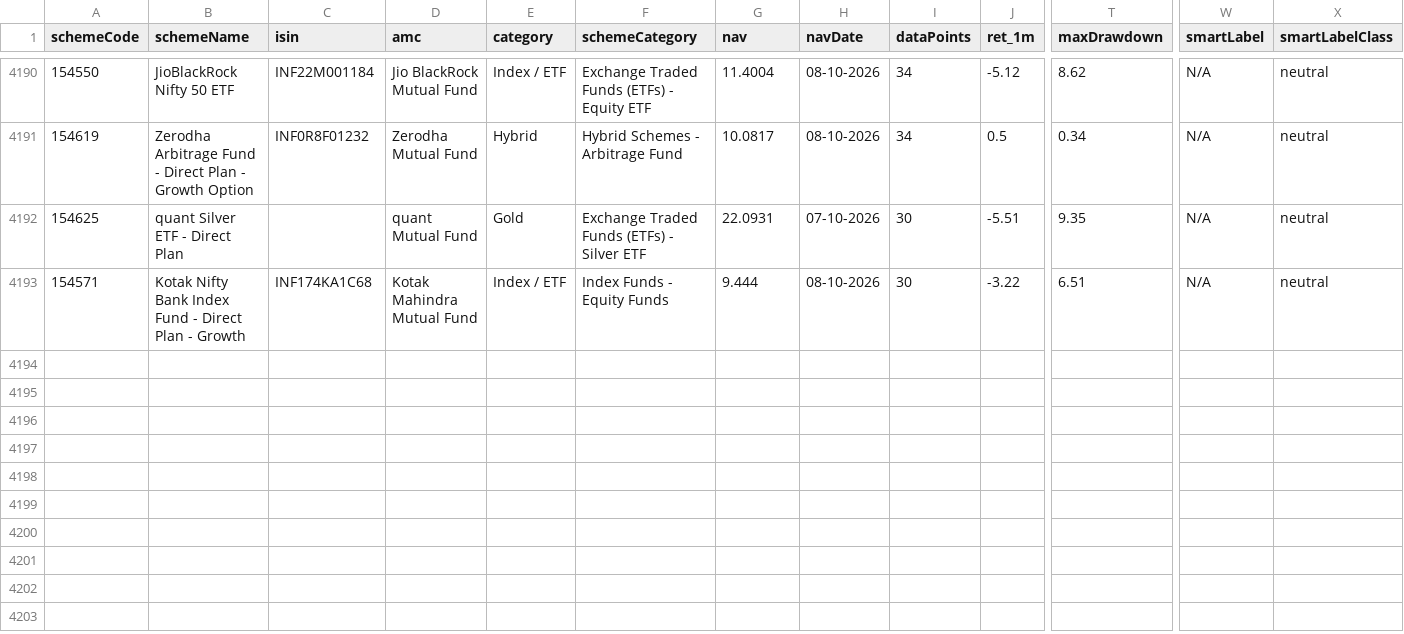
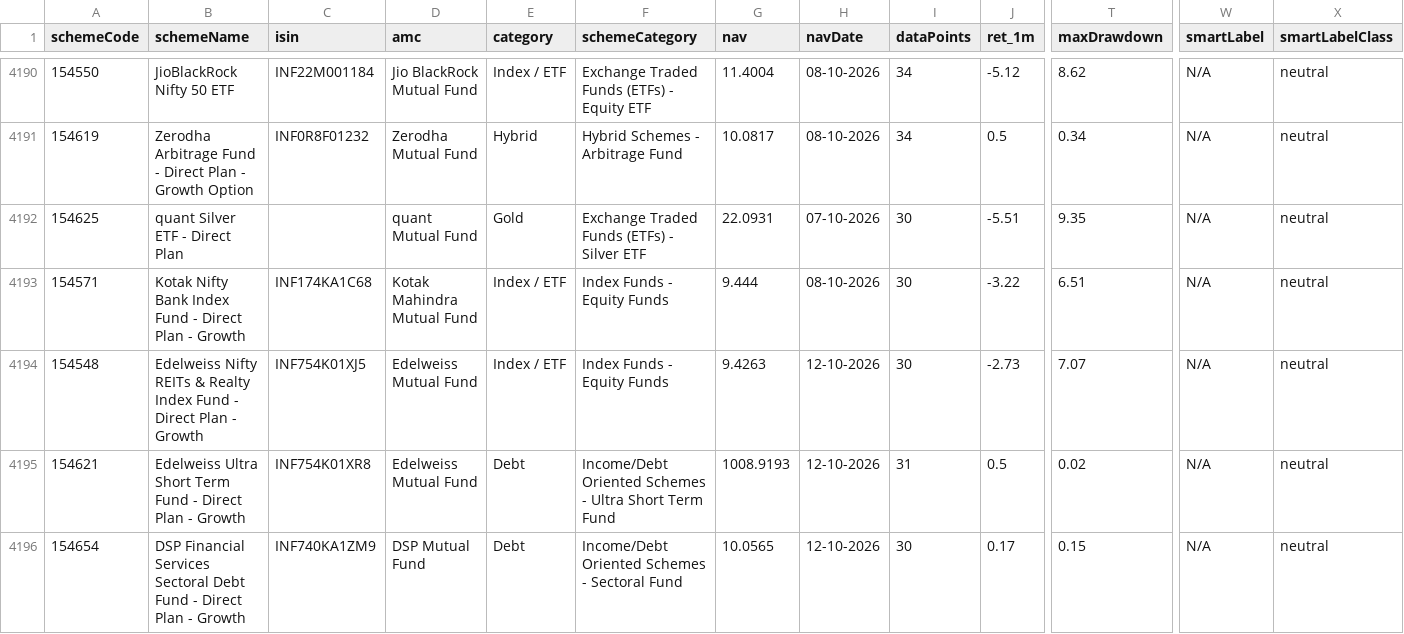
Before and after one commit to gurpreet040888/trading-dashboard, a CSV file: funds.csv, drawn as a sheet; only a part is shown, gaps mark what is left out; rows hold the shown columns only; the diff names each change by its address in the sheet, - before the commit and + after, or states it on an @@ line.

```diff
--- a/funds.csv
+++ b/funds.csv
+row 4194: 154548 | Edelweiss Nifty REITs & Realty Index Fund - Direct Plan - Growth | INF754K01XJ5 | Edelweiss Mutual Fund | Index / ETF | Index Funds - Equity Funds | 9.4263 | 12-10-2026 | 30 | -2.73 | 7.07 | N/A | neutral
+row 4195: 154621 | Edelweiss Ultra Short Term Fund - Direct Plan - Growth | INF754K01XR8 | Edelweiss Mutual Fund | Debt | Income/Debt Oriented Schemes - Ultra Short Term Fund | 1008.9193 | 12-10-2026 | 31 | 0.5 | 0.02 | N/A | neutral
+row 4196: 154654 | DSP Financial Services Sectoral Debt Fund - Direct Plan - Growth | INF740KA1ZM9 | DSP Mutual Fund | Debt | Income/Debt Oriented Schemes - Sectoral Fund | 10.0565 | 12-10-2026 | 30 | 0.17 | 0.15 | N/A | neutral
```
Also changed, not shown: 1 other file.
